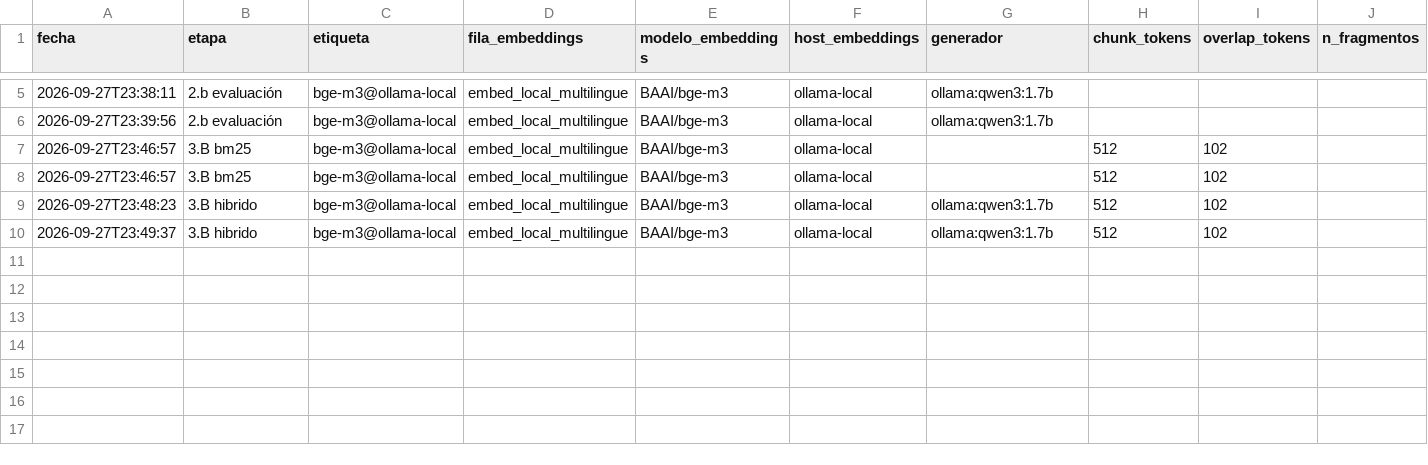
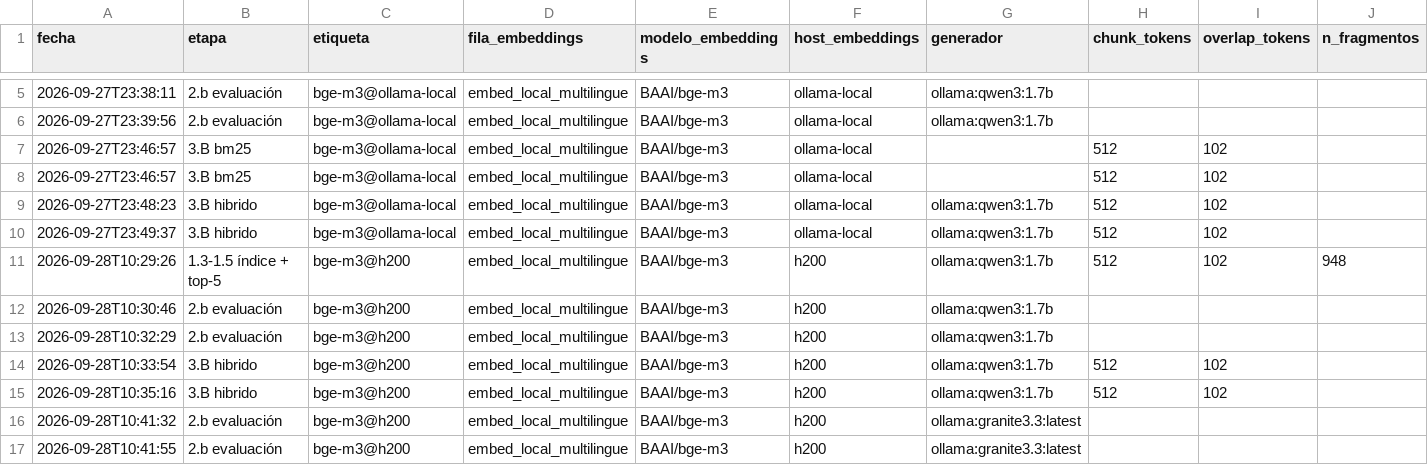
Before and after one commit to Pazzolo/Gen-Taller2, a CSV file: experimentos.csv, drawn as a sheet; only a part is shown, gaps mark what is left out; rows hold the shown columns only; the diff names each change by its address in the sheet, - before the commit and + after, or states it on an @@ line.

```diff
--- a/experimentos.csv
+++ b/experimentos.csv
+row 11: 2026-09-28T10:29:26 | 1.3-1.5 índice + top-5 | bge-m3@h200 | embed_local_multilingue | BAAI/bge-m3 | h200 | ollama:qwen3:1.7b | 512 | 102 | 948
+row 12: 2026-09-28T10:30:46 | 2.b evaluación | bge-m3@h200 | embed_local_multilingue | BAAI/bge-m3 | h200 | ollama:qwen3:1.7b
+row 13: 2026-09-28T10:32:29 | 2.b evaluación | bge-m3@h200 | embed_local_multilingue | BAAI/bge-m3 | h200 | ollama:qwen3:1.7b
+row 14: 2026-09-28T10:33:54 | 3.B hibrido | bge-m3@h200 | embed_local_multilingue | BAAI/bge-m3 | h200 | ollama:qwen3:1.7b | 512 | 102
+row 15: 2026-09-28T10:35:16 | 3.B hibrido | bge-m3@h200 | embed_local_multilingue | BAAI/bge-m3 | h200 | ollama:qwen3:1.7b | 512 | 102
+row 16: 2026-09-28T10:41:32 | 2.b evaluación | bge-m3@h200 | embed_local_multilingue | BAAI/bge-m3 | h200 | ollama:granite3.3:latest
+row 17: 2026-09-28T10:41:55 | 2.b evaluación | bge-m3@h200 | embed_local_multilingue | BAAI/bge-m3 | h200 | ollama:granite3.3:latest
```
Also changed, not shown: 10 other files.
